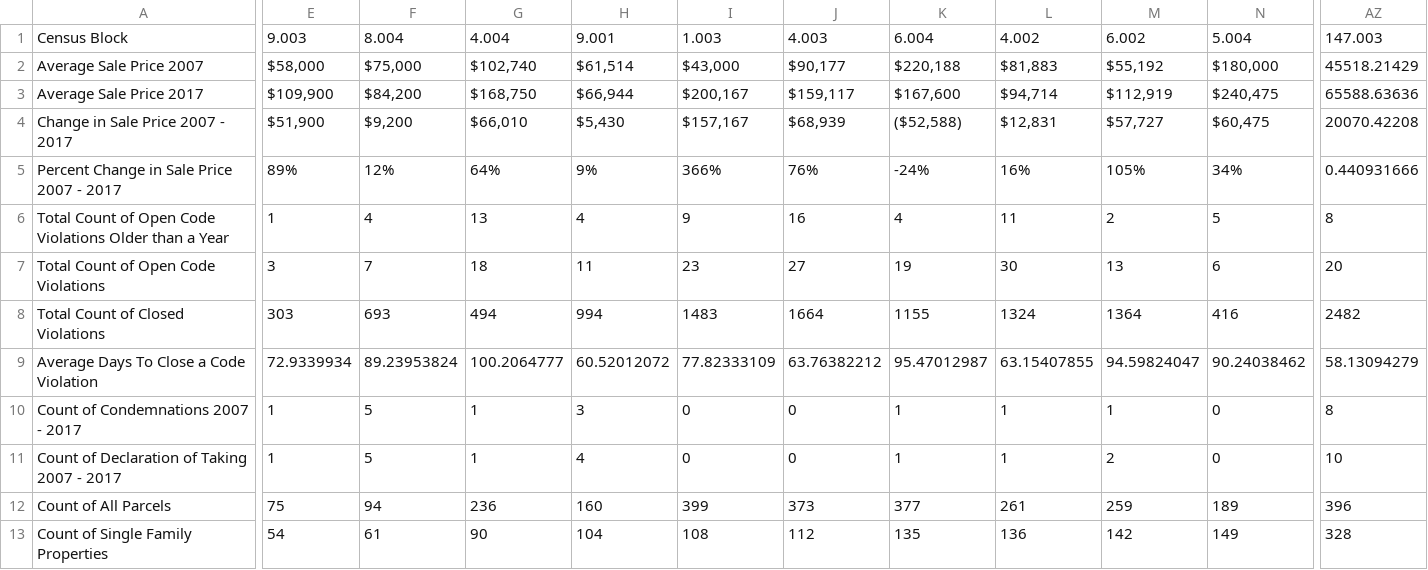
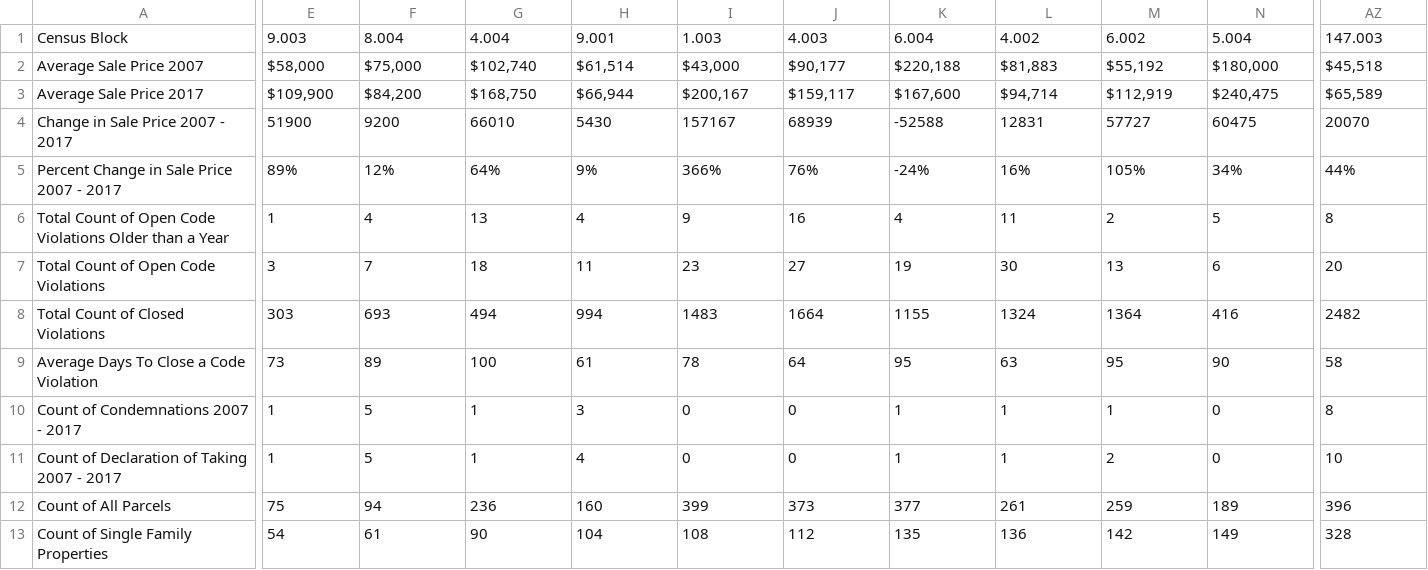
Before and after one commit to subartle/Block-Level-Impact, a CSV file: Transposed.csv, drawn as a sheet; only a part is shown, gaps mark what is left out; removed rows and columns are numbered as before the commit, all else as after; rows hold the shown columns only; the diff covers the shown part only; the diff names each change by its address in the sheet, - before the commit and + after, or states it on an @@ line.

Commit message:
transposed
updated

```diff
--- a/Transposed.csv
+++ b/Transposed.csv
-AZ2: 45518.21429
+AZ2: $45,518
-AZ3: 65588.63636
+AZ3: $65,589
-E4: $51,900
+E4: 51900
-F4: $9,200
+F4: 9200
-G4: $66,010
+G4: 66010
-H4: $5,430
+H4: 5430
-I4: $157,167
+I4: 157167
-J4: $68,939
+J4: 68939
-K4: ($52,588)
+K4: -52588
-L4: $12,831
+L4: 12831
-M4: $57,727
+M4: 57727
-N4: $60,475
+N4: 60475
-AZ4: 20070.42208
+AZ4: 20070
-AZ5: 0.440931666
+AZ5: 44%
-row 9: Average Days To Close a Code Violation | 72.9339934 | 89.23953824 | 100.2064777 | 60.52012072 | 77.82333109 | 63.76382212 | 95.47012987 | 63.15407855 | 94.59824047 | 90.24038462 | 58.13094279
+row 9: Average Days To Close a Code Violation | 73 | 89 | 100 | 61 | 78 | 64 | 95 | 63 | 95 | 90 | 58
```
Also changed, not shown: 37 edited cells elsewhere in this file.
